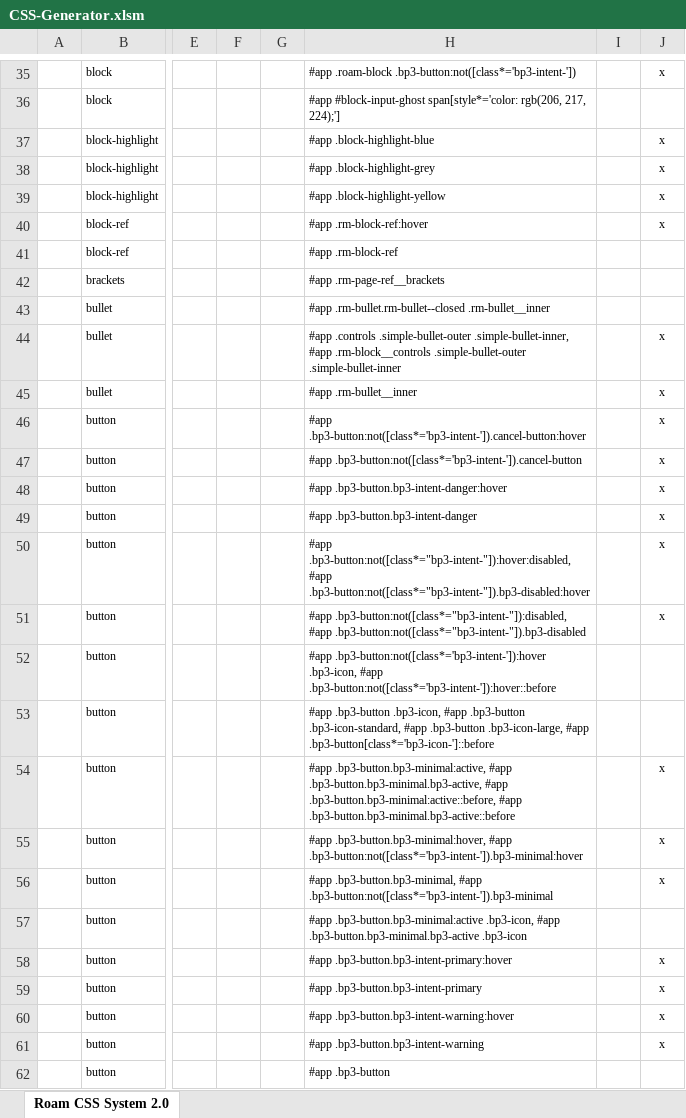
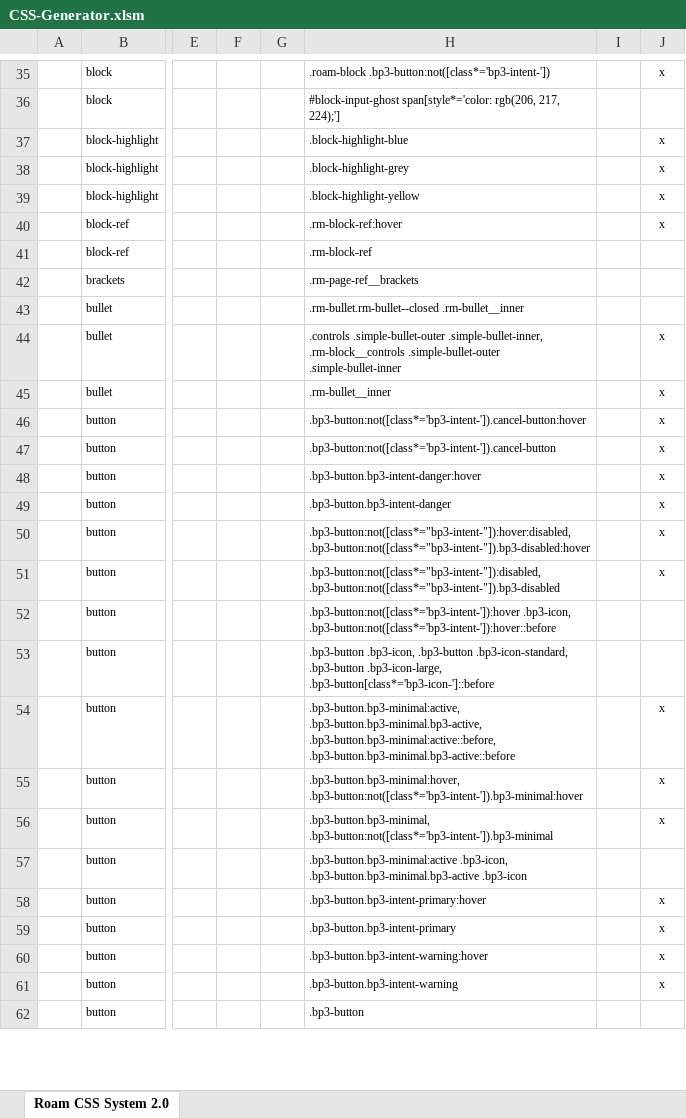
Before and after one commit to rcvd/roam-css-system, an Excel workbook: excel generator/CSS-Generator.xlsm, sheet Roam CSS System 2.0, drawn as a sheet; only a part is shown, gaps mark what is left out; values as stored, in another font and other column widths than the file's, no borders; charts and pictures and conditional formats not drawn; the diff covers the shown part only; the diff names each change by its address in the sheet, - before the commit and + after, or states it on an @@ line.

```diff
--- a/excel generator/CSS-Generator.xlsm (sheet Roam CSS System 2.0)
+++ b/excel generator/CSS-Generator.xlsm (sheet Roam CSS System 2.0)
-H35: #app .roam-block .bp3-button:not([class*='bp3-intent-'])
+H35: .roam-block .bp3-button:not([class*='bp3-intent-'])
-H36: #app #block-input-ghost span[style*='color:…
+H36: #block-input-ghost span[style*='color:…
-H37: #app .block-highlight-blue
+H37: .block-highlight-blue
-H38: #app .block-highlight-grey
+H38: .block-highlight-grey
-H39: #app .block-highlight-yellow
+H39: .block-highlight-yellow
-H40: #app .rm-block-ref:hover
+H40: .rm-block-ref:hover
-H41: #app .rm-block-ref
+H41: .rm-block-ref
-H42: #app .rm-page-ref__brackets
+H42: .rm-page-ref__brackets
-H43: #app .rm-bullet.rm-bullet--closed .rm-bullet__inner
+H43: .rm-bullet.rm-bullet--closed .rm-bullet__inner
-H44: #app .controls .simple-bullet-outer .simple-bullet-inner, #app .rm-block__controls .simple-bullet-outer…
+H44: .controls .simple-bullet-outer .simple-bullet-inner, .rm-block__controls .simple-bullet-outer…
-H45: #app .rm-bullet__inner
+H45: .rm-bullet__inner
-H46: #app .bp3-button:not([class*='bp3-intent-']).cancel-button:hover
+H46: .bp3-button:not([class*='bp3-intent-']).cancel-button:hover
-H47: #app .bp3-button:not([class*='bp3-intent-']).cancel-button
+H47: .bp3-button:not([class*='bp3-intent-']).cancel-button
-H48: #app .bp3-button.bp3-intent-danger:hover
+H48: .bp3-button.bp3-intent-danger:hover
-H49: #app .bp3-button.bp3-intent-danger
+H49: .bp3-button.bp3-intent-danger
-H50: #app .bp3-button:not([class*="bp3-intent-"]):hover:disabled, #app .bp3-button:not([class*="bp3-intent-"]).bp3-disabled:hover
+H50: .bp3-button:not([class*="bp3-intent-"]):hover:disabled, .bp3-button:not([class*="bp3-intent-"]).bp3-disabled:hover
-H51: #app .bp3-button:not([class*="bp3-intent-"]):disabled, #app .bp3-button:not([class*="bp3-intent-"]).bp3-disabled
+H51: .bp3-button:not([class*="bp3-intent-"]):disabled, .bp3-button:not([class*="bp3-intent-"]).bp3-disabled
-H52: #app .bp3-button:not([class*='bp3-intent-']):hover .bp3-icon, #app .bp3-button:not([class*='bp3-intent-']):hover::before
+H52: .bp3-button:not([class*='bp3-intent-']):hover .bp3-icon, .bp3-button:not([class*='bp3-intent-']):hover::before
-H53: #app .bp3-button .bp3-icon, #app .bp3-button .bp3-icon-standard, #app .bp3-button .bp3-icon-large, #app .bp3-button[class*='bp3-icon-']::before
+H53: .bp3-button .bp3-icon, .bp3-button .bp3-icon-standard, .bp3-button .bp3-icon-large, .bp3-button[class*='bp3-icon-']::before
-H54: #app .bp3-button.bp3-minimal:active, #app .bp3-button.bp3-minimal.bp3-active, #app .bp3-button.bp3-minimal:active::before, #app .bp3-button.bp3-minimal.bp3-active::before
+H54: .bp3-button.bp3-minimal:active, .bp3-button.bp3-minimal.bp3-active, .bp3-button.bp3-minimal:active::before, .bp3-button.bp3-minimal.bp3-active::before
-H55: #app .bp3-button.bp3-minimal:hover, #app .bp3-button:not([class*='bp3-intent-']).bp3-minimal:hover
+H55: .bp3-button.bp3-minimal:hover, .bp3-button:not([class*='bp3-intent-']).bp3-minimal:hover
-H56: #app .bp3-button.bp3-minimal, #app .bp3-button:not([class*='bp3-intent-']).bp3-minimal
+H56: .bp3-button.bp3-minimal, .bp3-button:not([class*='bp3-intent-']).bp3-minimal
-H57: #app .bp3-button.bp3-minimal:active .bp3-icon, #app .bp3-button.bp3-minimal.bp3-active .bp3-icon
+H57: .bp3-button.bp3-minimal:active .bp3-icon, .bp3-button.bp3-minimal.bp3-active .bp3-icon
-H58: #app .bp3-button.bp3-intent-primary:hover
+H58: .bp3-button.bp3-intent-primary:hover
-H59: #app .bp3-button.bp3-intent-primary
+H59: .bp3-button.bp3-intent-primary
-H60: #app .bp3-button.bp3-intent-warning:hover
+H60: .bp3-button.bp3-intent-warning:hover
-H61: #app .bp3-button.bp3-intent-warning
+H61: .bp3-button.bp3-intent-warning
-H62: #app .bp3-button
+H62: .bp3-button
```
Also changed, not shown: 371 edited cells elsewhere in this sheet, 3 other files.
